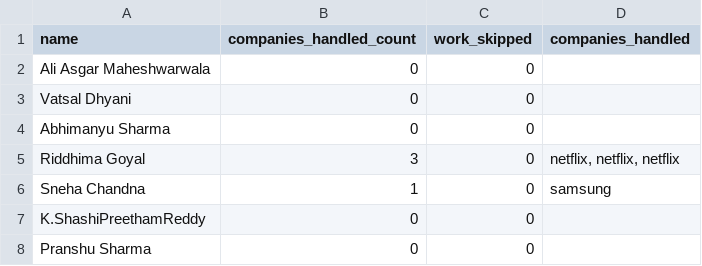
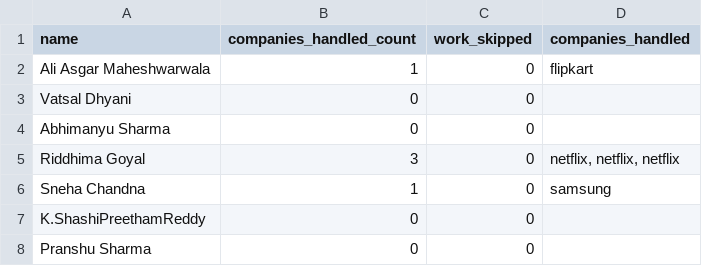
Before and after one commit to dev484p/CnP_Work, a CSV file: CnP_Volunteers.csv, drawn as a sheet; only a part is shown.

Commit message:
Update volunteer data

```diff
--- a/CnP_Volunteers.csv
+++ b/CnP_Volunteers.csv
@@ -1,3 +1,3 @@
 name,companies_handled_count,work_skipped,companies_handled
-Ali Asgar Maheshwarwala,0,0,
+Ali Asgar Maheshwarwala,1,0,flipkart
 Vatsal Dhyani,0,0,
```
